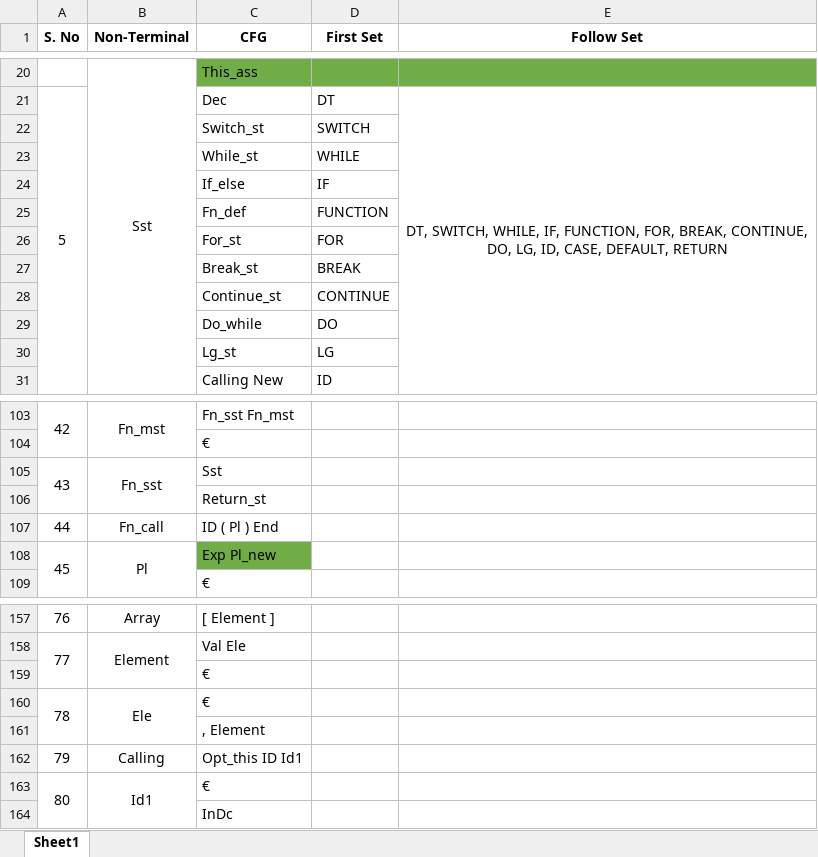
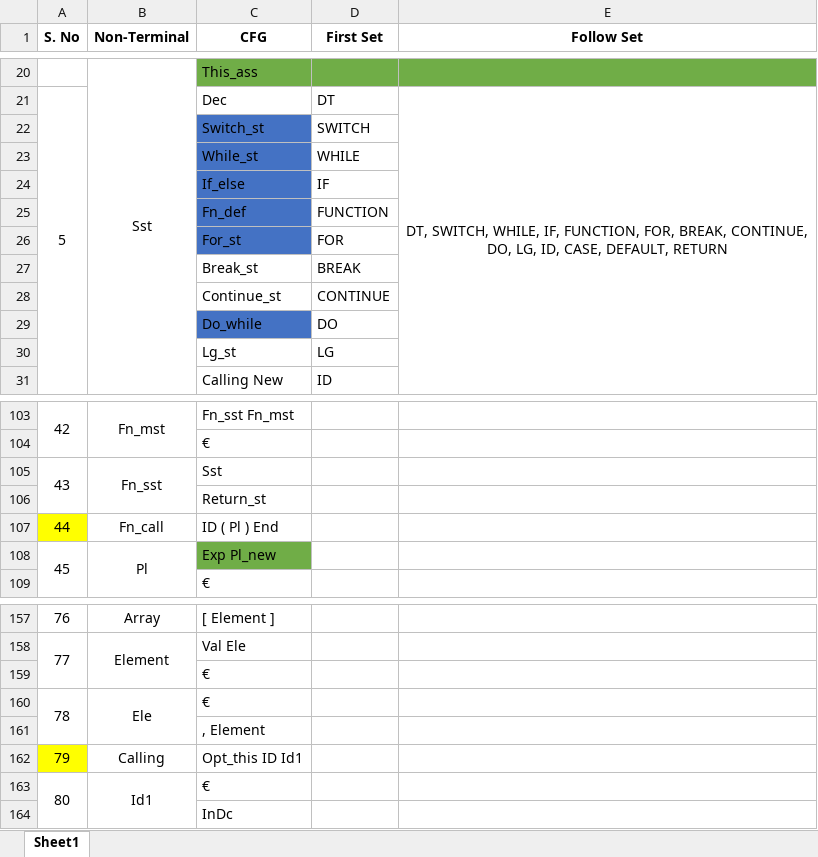
Before and after one commit to khuzama98/AsanCompiler, an Excel workbook: AsanCFG.xlsx, sheet Sheet1, drawn as a sheet; only a part is shown, gaps mark what is left out; values as stored, in another font and other column widths than the file's, no borders; the diff covers the shown part only; the diff names each change by its address in the sheet, - before the commit and + after, or states it on an @@ line.

```diff
--- a/AsanCFG.xlsx (sheet Sheet1)
+++ b/AsanCFG.xlsx (sheet Sheet1)
-C22:C26 fill: none
+C22:C26 fill: #4472C4
-C29 fill: none
+C29 fill: #4472C4
-A107 fill: none
+A107 fill: #FFFF00
-A162 fill: none
+A162 fill: #FFFF00
```
Also changed, not shown: 1 moved row, cell formats and merged cells elsewhere in this sheet, 3 other files.
